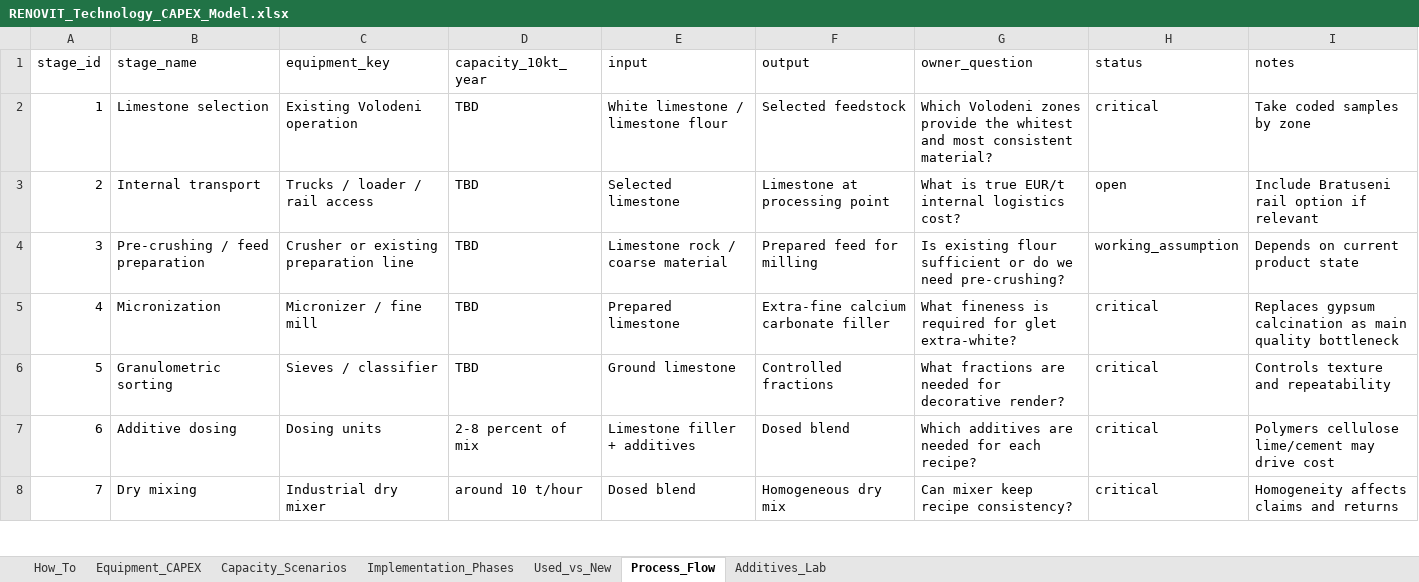
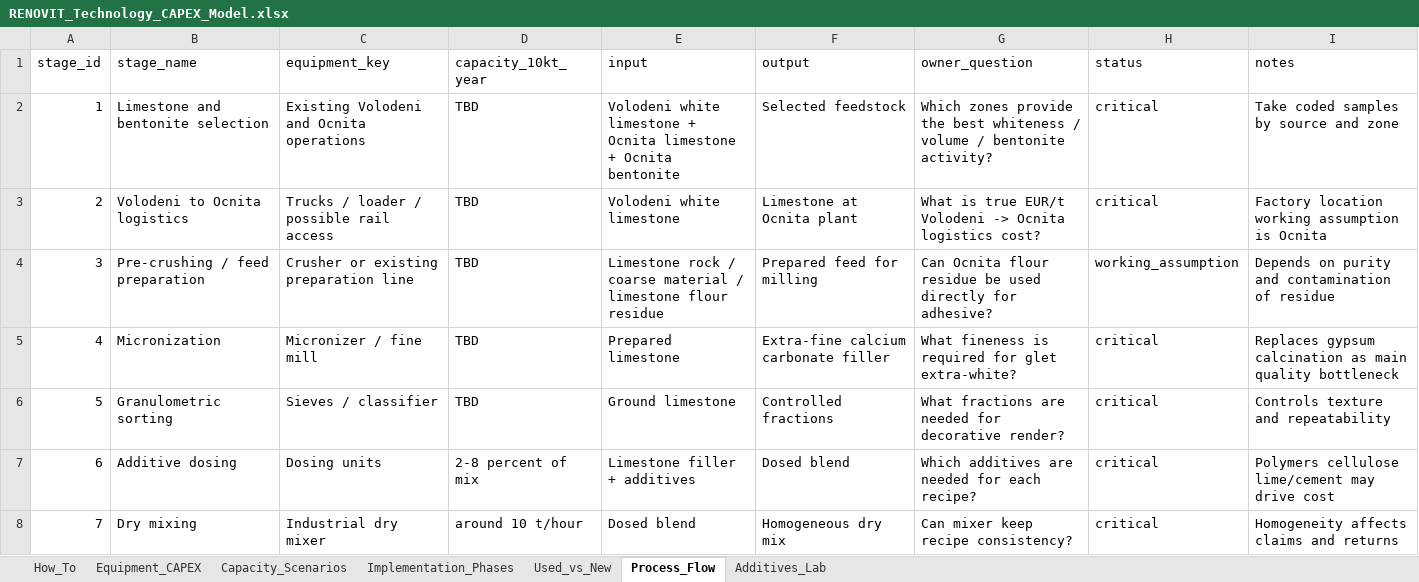
Before and after one commit to klaryoflowai/Renovit, an Excel workbook: data/technology/RENOVIT_Technology_CAPEX_Model.xlsx, sheet Process_Flow, drawn as a sheet; only a part is shown; values as stored, in another font and other column widths than the file's, no borders; the diff names each change by its address in the sheet, - before the commit and + after, or states it on an @@ line.

```diff
--- a/data/technology/RENOVIT_Technology_CAPEX_Model.xlsx (sheet Process_Flow)
+++ b/data/technology/RENOVIT_Technology_CAPEX_Model.xlsx (sheet Process_Flow)
-B2 (stage_name): Limestone selection
+B2 (stage_name): Limestone and bentonite selection
-C2 (equipment_key): Existing Volodeni operation
+C2 (equipment_key): Existing Volodeni and Ocnita operations
-E2 (input): White limestone / limestone flour
+E2 (input): Volodeni white limestone + Ocnita limestone + Ocnita bentonite
-G2 (owner_question): Which Volodeni zones provide the whitest and most consistent material?
+G2 (owner_question): Which zones provide the best whiteness / volume / bentonite activity?
-I2 (notes): Take coded samples by zone
+I2 (notes): Take coded samples by source and zone
-B3 (stage_name): Internal transport
+B3 (stage_name): Volodeni to Ocnita logistics
-C3 (equipment_key): Trucks / loader / rail access
+C3 (equipment_key): Trucks / loader / possible rail access
-E3 (input): Selected limestone
+E3 (input): Volodeni white limestone
-F3 (output): Limestone at processing point
+F3 (output): Limestone at Ocnita plant
-G3 (owner_question): …true EUR/t internal logistics cost?
+G3 (owner_question): …true EUR/t Volodeni -> Ocnita logistics cost?
-H3 (status): open
+H3 (status): critical
-I3 (notes): Include Bratuseni rail option if relevant
+I3 (notes): Factory location working assumption is Ocnita
-E4 (input): Limestone rock / coarse material
+E4 (input): Limestone rock / coarse material / limestone flour residue
-G4 (owner_question): Is existing flour sufficient or do we need pre-crushing?
+G4 (owner_question): Can Ocnita flour residue be used directly for adhesive?
-I4 (notes): Depends on current product state
+I4 (notes): Depends on purity and contamination of residue
```
Also changed, not shown: sheet How_To, data/finance/RENOVIT_Economic_Simulation_Model.xlsx, 14 other files.
